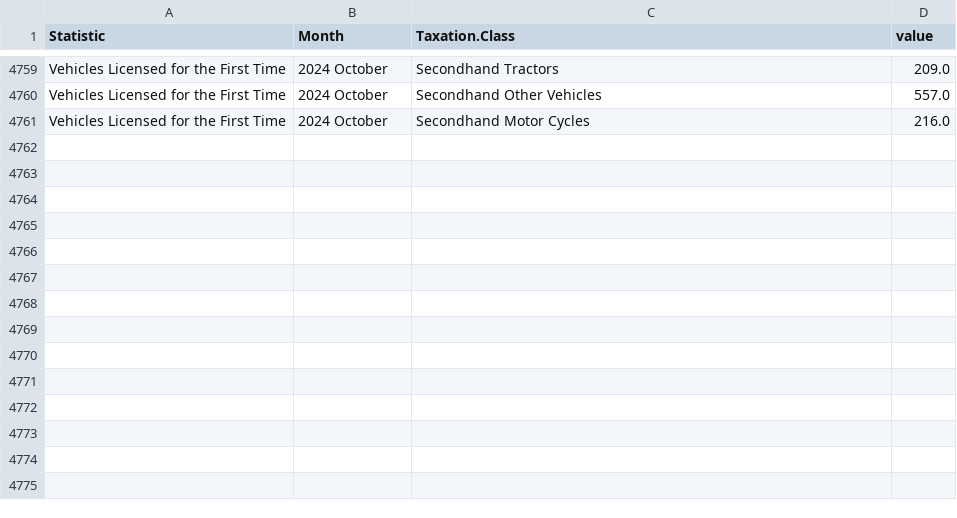
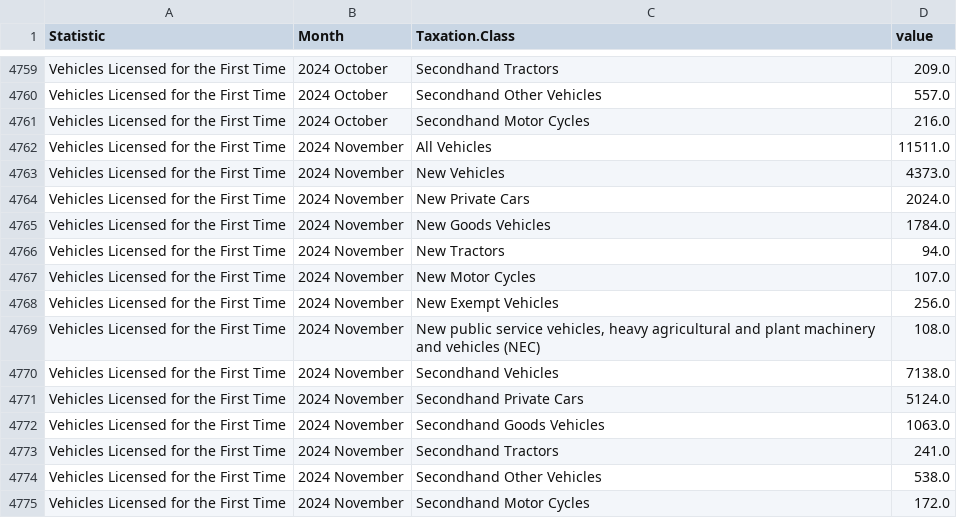
Before and after one commit to flanneryjcso/econ_dash_data, a CSV file: tem01.csv, drawn as a sheet; only a part is shown, gaps mark what is left out; the diff names each change by its address in the sheet, - before the commit and + after, or states it on an @@ line.

```diff
--- a/tem01.csv
+++ b/tem01.csv
+row 4762: Vehicles Licensed for the First Time | 2024 November | All Vehicles | 11511.0
+row 4763: Vehicles Licensed for the First Time | 2024 November | New Vehicles | 4373.0
+row 4764: Vehicles Licensed for the First Time | 2024 November | New Private Cars | 2024.0
+row 4765: Vehicles Licensed for the First Time | 2024 November | New Goods Vehicles | 1784.0
+row 4766: Vehicles Licensed for the First Time | 2024 November | New Tractors | 94.0
+row 4767: Vehicles Licensed for the First Time | 2024 November | New Motor Cycles | 107.0
+row 4768: Vehicles Licensed for the First Time | 2024 November | New Exempt Vehicles | 256.0
+row 4769: Vehicles Licensed for the First Time | 2024 November | New public service vehicles, heavy agricultural and plant machinery and vehicles (NEC) | 108.0
+row 4770: Vehicles Licensed for the First Time | 2024 November | Secondhand Vehicles | 7138.0
+row 4771: Vehicles Licensed for the First Time | 2024 November | Secondhand Private Cars | 5124.0
+row 4772: Vehicles Licensed for the First Time | 2024 November | Secondhand Goods Vehicles | 1063.0
+row 4773: Vehicles Licensed for the First Time | 2024 November | Secondhand Tractors | 241.0
+row 4774: Vehicles Licensed for the First Time | 2024 November | Secondhand Other Vehicles | 538.0
+row 4775: Vehicles Licensed for the First Time | 2024 November | Secondhand Motor Cycles | 172.0
```
Also changed, not shown: 1 other file.
